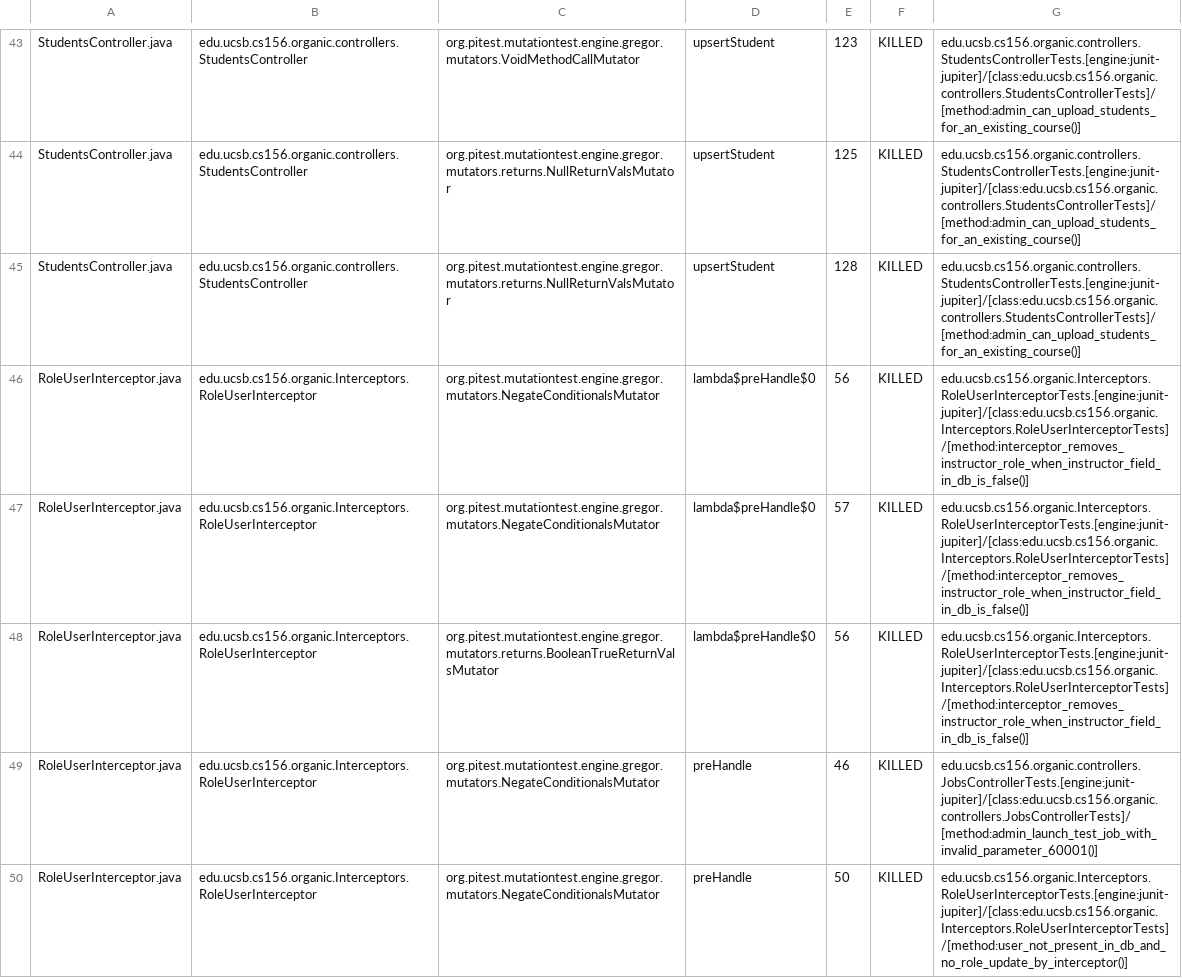
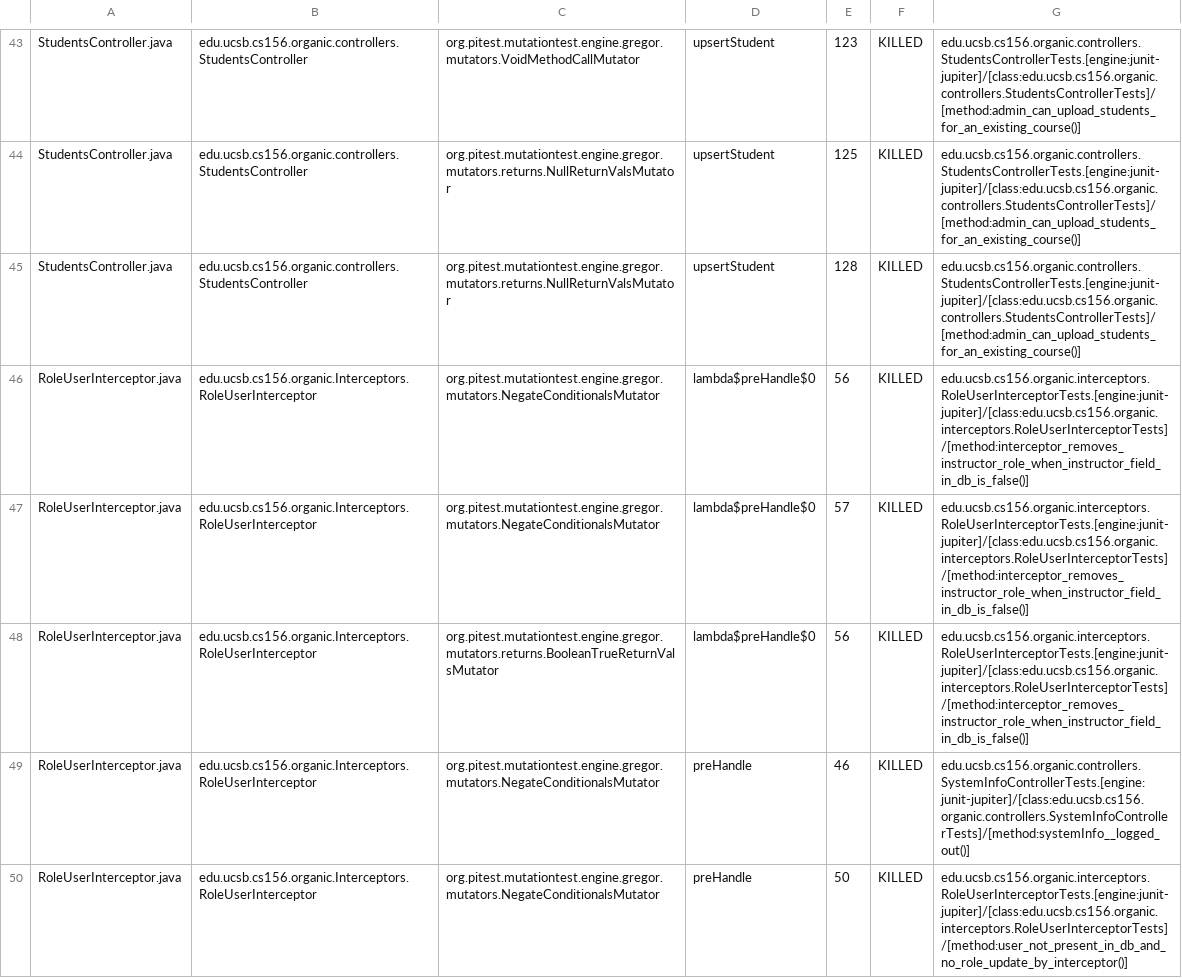
Before and after one commit to ucsb-cs156-w24/proj-organic-w24-6pm-1, a CSV file: prs/56/pitest/mutations.csv, drawn as a sheet; only a part is shown, gaps mark what is left out; the diff covers the shown part only.

Commit message:
Deploying to gh-pages from @ ucsb-cs156-w24/proj-organic-w24-6pm-1@26a6a3057a3c80fa257ad83316f4a0181cc3d8ca 🚀

```diff
--- a/prs/56/pitest/mutations.csv
+++ b/prs/56/pitest/mutations.csv
@@ -45,6 +45,6 @@ StudentsController.java,edu.ucsb.cs156.organic.controllers.StudentsController,or
 StudentsController.java,edu.ucsb.cs156.organic.controllers.StudentsController,org.pitest.mutationtest.engine.gregor.mutators.returns.NullReturnValsMutator,upsertStudent,128,KILLED,edu.ucsb.cs156.organic.controllers.StudentsControllerTests.[engine:junit-jupiter]/[class:edu.ucsb.cs156.organic.controllers.StudentsControllerTests]/[method:admin_can_upload_students_for_an_existing_course()]
-RoleUserInterceptor.java,edu.ucsb.cs156.organic.Interceptors.RoleUserInterceptor,org.pitest.mutationtest.engine.gregor.mutators.NegateConditionalsMutator,lambda$preHandle$0,56,KILLED,edu.ucsb.cs156.organic.Interceptors.RoleUserInterceptorTests.[engine:junit-jupiter]/[class:edu.ucsb.cs156.organic.Interceptors.RoleUserInterceptorTests]/[method:interceptor_removes_instructor_role_when_instructor_field_in_db_is_false()]
-RoleUserInterceptor.java,edu.ucsb.cs156.organic.Interceptors.RoleUserInterceptor,org.pitest.mutationtest.engine.gregor.mutators.NegateConditionalsMutator,lambda$preHandle$0,57,KILLED,edu.ucsb.cs156.organic.Interceptors.RoleUserInterceptorTests.[engine:junit-jupiter]/[class:edu.ucsb.cs156.organic.Interceptors.RoleUserInterceptorTests]/[method:interceptor_removes_instructor_role_when_instructor_field_in_db_is_false()]
-RoleUserInterceptor.java,edu.ucsb.cs156.organic.Interceptors.RoleUserInterceptor,org.pitest.mutationtest.engine.gregor.mutators.returns.BooleanTrueReturnValsMutator,lambda$preHandle$0,56,KILLED,edu.ucsb.cs156.organic.Interceptors.RoleUserInterceptorTests.[engine:junit-jupiter]/[class:edu.ucsb.cs156.organic.Interceptors.RoleUserInterceptorTests]/[method:interceptor_removes_instructor_role_when_instructor_field_in_db_is_false()]
-RoleUserInterceptor.java,edu.ucsb.cs156.organic.Interceptors.RoleUserInterceptor,org.pitest.mutationtest.engine.gregor.mutators.NegateConditionalsMutator,preHandle,46,KILLED,edu.ucsb.cs156.organic.controllers.JobsControllerTests.[engine:junit-jupiter]/[class:edu.ucsb.cs156.organic.controllers.JobsControllerTests]/[method:admin_launch_test_job_with_invalid_parameter_60001()]
-RoleUserInterceptor.java,edu.ucsb.cs156.organic.Interceptors.RoleUserInterceptor,org.pitest.mutationtest.engine.gregor.mutators.NegateConditionalsMutator,preHandle,50,KILLED,edu.ucsb.cs156.organic.Interceptors.RoleUserInterceptorTests.[engine:junit-jupiter]/[class:edu.ucsb.cs156.organic.Interceptors.RoleUserInterceptorTests]/[method:user_not_present_in_db_and_no_role_update_by_interceptor()]
+RoleUserInterceptor.java,edu.ucsb.cs156.organic.Interceptors.RoleUserInterceptor,org.pitest.mutationtest.engine.gregor.mutators.NegateConditionalsMutator,lambda$preHandle$0,56,KILLED,edu.ucsb.cs156.organic.interceptors.RoleUserInterceptorTests.[engine:junit-jupiter]/[class:edu.ucsb.cs156.organic.interceptors.RoleUserInterceptorTests]/[method:interceptor_removes_instructor_role_when_instructor_field_in_db_is_false()]
+RoleUserInterceptor.java,edu.ucsb.cs156.organic.Interceptors.RoleUserInterceptor,org.pitest.mutationtest.engine.gregor.mutators.NegateConditionalsMutator,lambda$preHandle$0,57,KILLED,edu.ucsb.cs156.organic.interceptors.RoleUserInterceptorTests.[engine:junit-jupiter]/[class:edu.ucsb.cs156.organic.interceptors.RoleUserInterceptorTests]/[method:interceptor_removes_instructor_role_when_instructor_field_in_db_is_false()]
+RoleUserInterceptor.java,edu.ucsb.cs156.organic.Interceptors.RoleUserInterceptor,org.pitest.mutationtest.engine.gregor.mutators.returns.BooleanTrueReturnValsMutator,lambda$preHandle$0,56,KILLED,edu.ucsb.cs156.organic.interceptors.RoleUserInterceptorTests.[engine:junit-jupiter]/[class:edu.ucsb.cs156.organic.interceptors.RoleUserInterceptorTests]/[method:interceptor_removes_instructor_role_when_instructor_field_in_db_is_false()]
+RoleUserInterceptor.java,edu.ucsb.cs156.organic.Interceptors.RoleUserInterceptor,org.pitest.mutationtest.engine.gregor.mutators.NegateConditionalsMutator,preHandle,46,KILLED,edu.ucsb.cs156.organic.controllers.SystemInfoControllerTests.[engine:junit-jupiter]/[class:edu.ucsb.cs156.organic.controllers.SystemInfoControllerTests]/[method:systemInfo__logged_out()]
+RoleUserInterceptor.java,edu.ucsb.cs156.organic.Interceptors.RoleUserInterceptor,org.pitest.mutationtest.engine.gregor.mutators.NegateConditionalsMutator,preHandle,50,KILLED,edu.ucsb.cs156.organic.interceptors.RoleUserInterceptorTests.[engine:junit-jupiter]/[class:edu.ucsb.cs156.organic.interceptors.RoleUserInterceptorTests]/[method:user_not_present_in_db_and_no_role_update_by_interceptor()]
```
Also changed, not shown: 21 edited cells elsewhere in this file, 16 other files.
